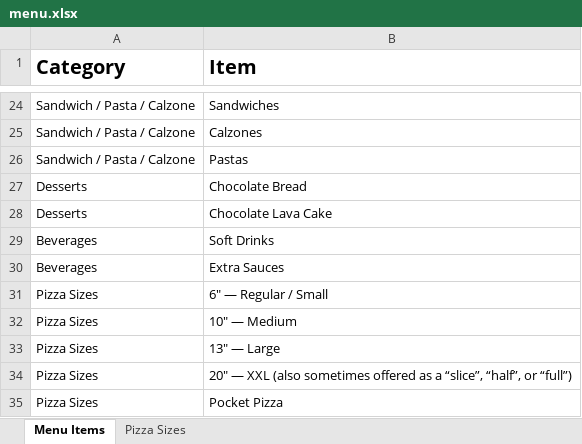
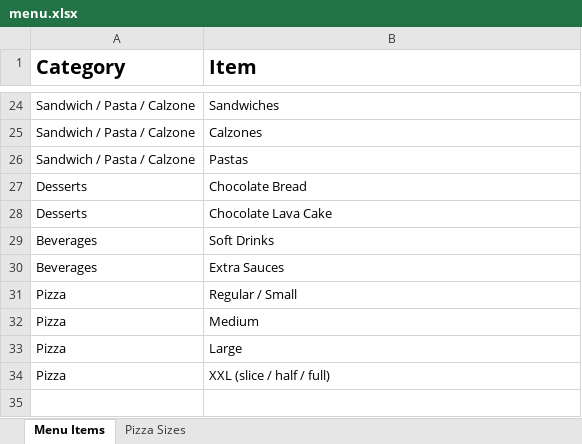
Before and after one commit to danishhussain78/ai-order-assistant, an Excel workbook: menu.xlsx, sheet Menu Items, drawn as a sheet; only a part is shown, gaps mark what is left out; values as stored, in another font and other column widths than the file's, no borders; charts and pictures not drawn; removed rows and columns are numbered as before the commit, all else as after; the diff names each change by its address in the sheet, - before the commit and + after, or states it on an @@ line.

```diff
--- a/menu.xlsx (sheet Menu Items)
+++ b/menu.xlsx (sheet Menu Items)
-row 31: Pizza Sizes | 6″ — Regular / Small
-row 32: Pizza Sizes | 10″ — Medium
-row 33: Pizza Sizes | 13″ — Large
-row 34: Pizza Sizes | 20″ — XXL (also sometimes offered as a “slice”, “half”, or “full”)
-row 35: Pizza Sizes | Pocket Pizza
+row 31: Pizza | Regular / Small
+row 32: Pizza | Medium
+row 33: Pizza | Large
+row 34: Pizza | XXL (slice / half / full)
```
Also changed, not shown: charts or pictures, 5 other files.
